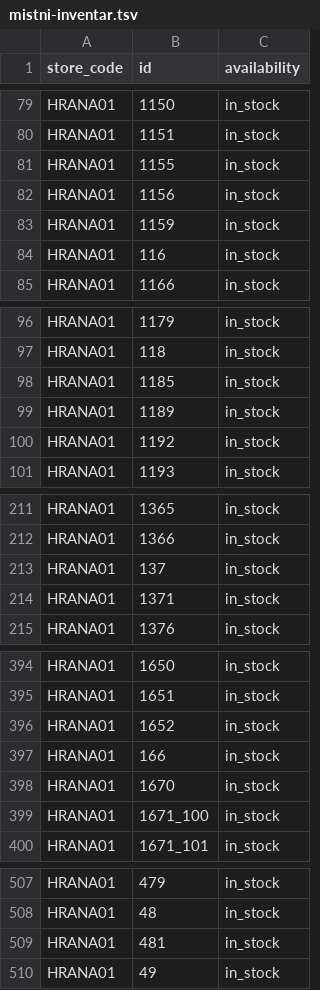
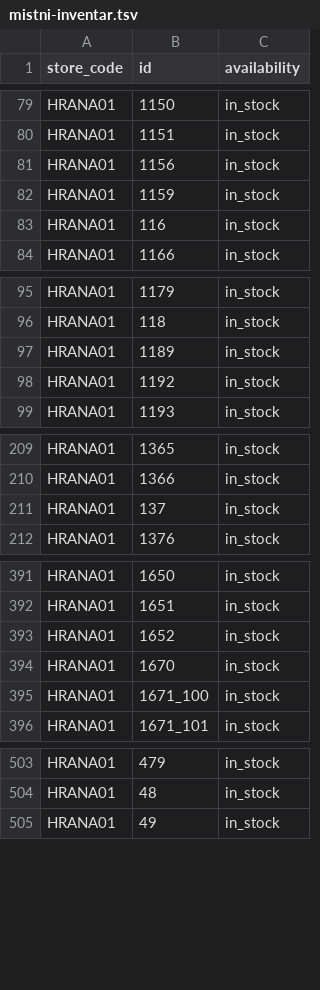
Before and after one commit to k8thegr8st/mistni-inventar, a TSV file: mistni-inventar.tsv, drawn as a sheet; only a part is shown, gaps mark what is left out; the diff names each change by its address in the sheet, - before the commit and + after, or states it on an @@ line.

```diff
--- a/mistni-inventar.tsv
+++ b/mistni-inventar.tsv
-row 81: HRANA01 | 1155 | in_stock
-row 98: HRANA01 | 1185 | in_stock
-row 214: HRANA01 | 1371 | in_stock
-row 397: HRANA01 | 166 | in_stock
-row 509: HRANA01 | 481 | in_stock
```
Also changed, not shown: 1 other file.
